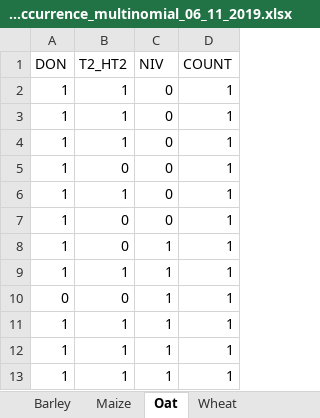
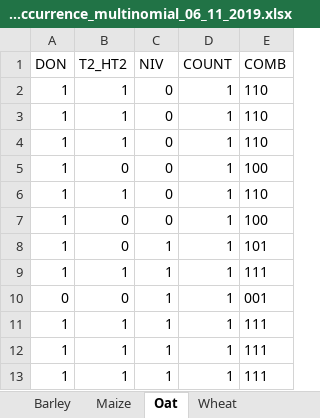
Before and after one commit to alfcrisci/Mychif, an Excel workbook: occurence/multnom/co_occurrence_multinomial_06_11_2019.xlsx, sheet Oat, drawn as a sheet; only a part is shown; values as stored, in another font and other column widths than the file's, no borders; the diff names each change by its address in the sheet, - before the commit and + after, or states it on an @@ line.

```diff
--- a/occurence/multnom/co_occurrence_multinomial_06_11_2019.xlsx (sheet Oat)
+++ b/occurence/multnom/co_occurrence_multinomial_06_11_2019.xlsx (sheet Oat)
+column E (COMB), rows 2-13: 110 | 110 | 110 | 100 | 110 | 100 | 101 | 111 | 001 | 111 | 111 | 111
```
Also changed, not shown: sheet Wheat, sheet Barley, sheet Maize, charts or pictures, 7 other files.
